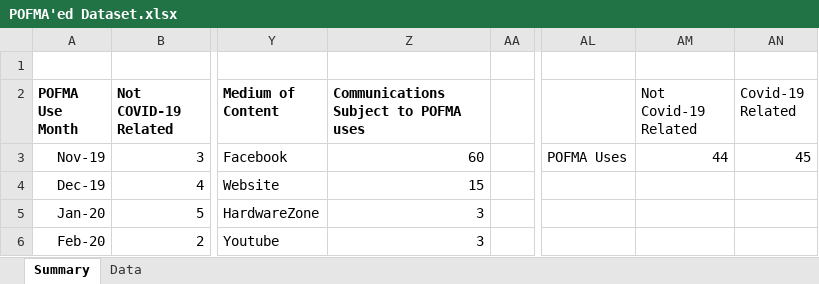
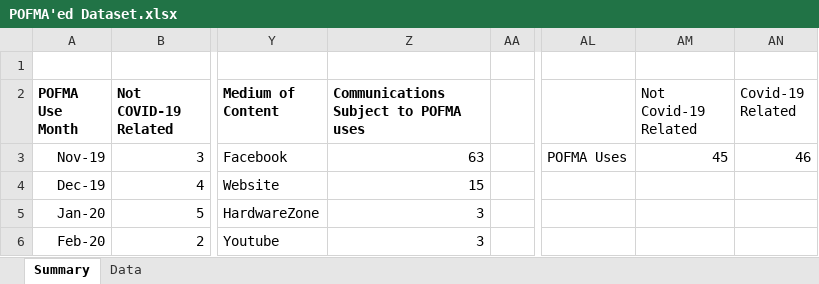
Before and after one commit to flyingkai/POFMAed, an Excel workbook: POFMA'ed Dataset.xlsx, sheet Summary, drawn as a sheet; only a part is shown, gaps mark what is left out; values as stored, in another font and other column widths than the file's, no borders; charts and pictures not drawn; the diff covers the shown part only; the diff names each change by its address in the sheet, - before the commit and + after, or states it on an @@ line.

```diff
--- a/POFMA'ed Dataset.xlsx (sheet Summary)
+++ b/POFMA'ed Dataset.xlsx (sheet Summary)
-Z3: 60
+Z3: 63
-AM3 (Not Covid-19 Related): 44
+AM3 (Not Covid-19 Related): 45
-AN3 (Covid-19 Related): 45
+AN3 (Covid-19 Related): 46
```
Also changed, not shown: 1 added row and 10 edited cells elsewhere in this sheet, sheet Data, charts or pictures, 1 other file.
